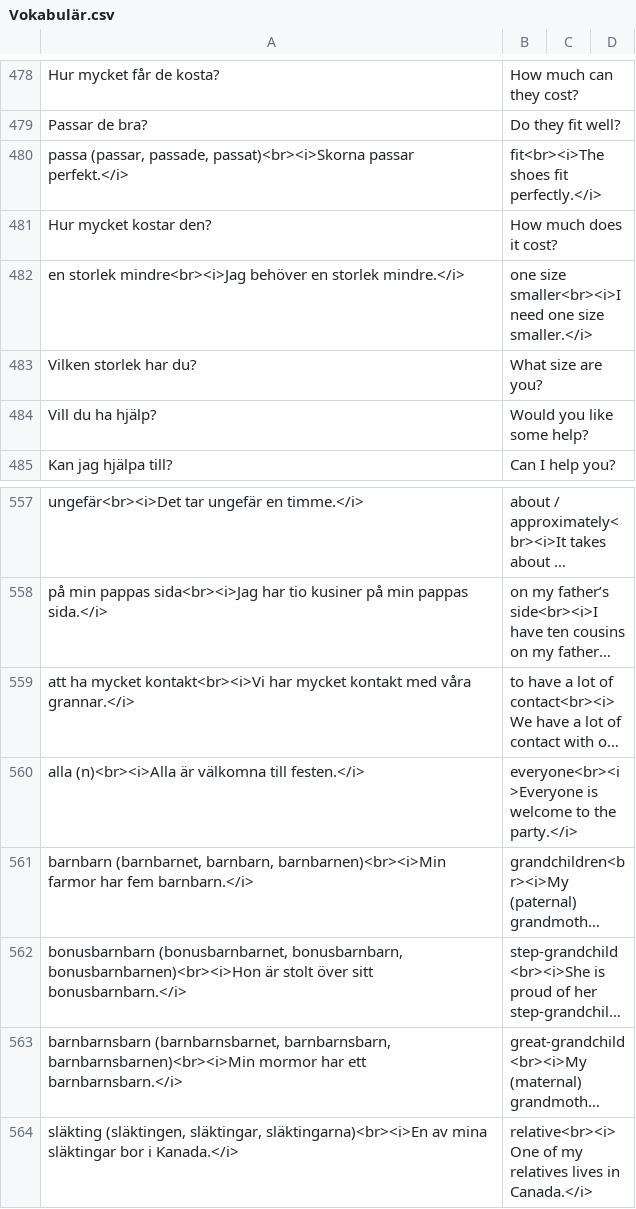
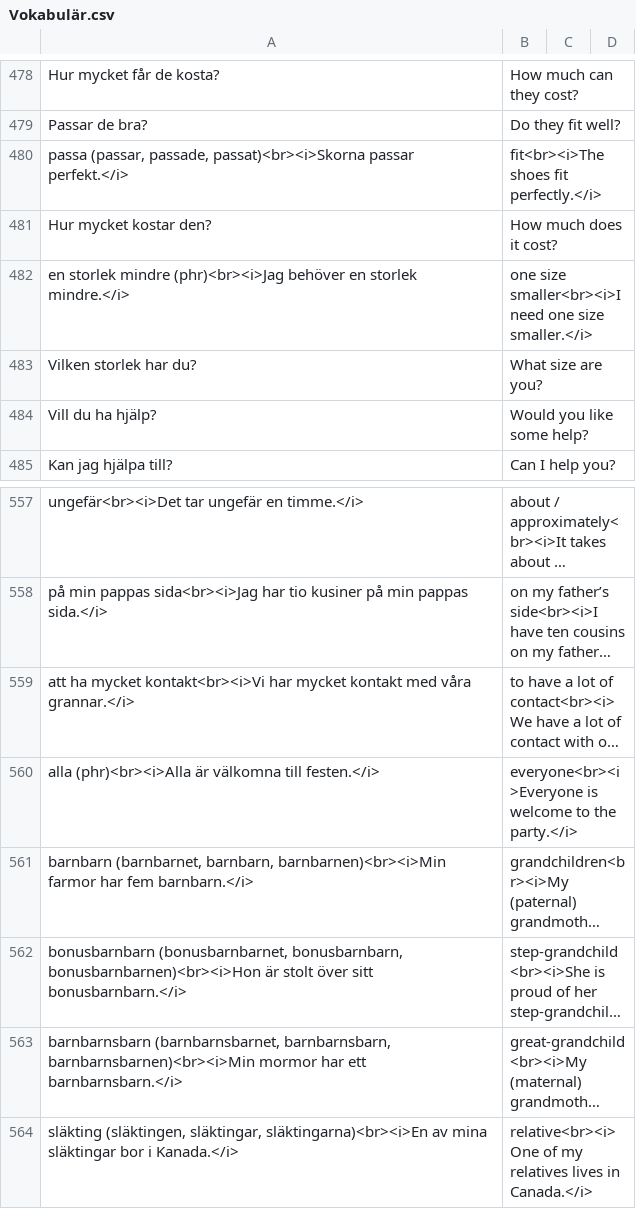
Before and after one commit to zestyping/svenska, a CSV file: 2025-08-07/Vokabulär.csv, drawn as a sheet; only a part is shown, gaps mark what is left out; long unchanged cells end in …; the diff names each change by its address in the sheet, - before the commit and + after, or states it on an @@ line.

```diff
--- a/2025-08-07/Vokabulär.csv
+++ b/2025-08-07/Vokabulär.csv
-A482: en storlek mindre<br><i>Jag behöver en…
+A482: en storlek mindre (phr)<br><i>Jag behöver en…
-A560: alla (n)<br><i>Alla är välkomna…
+A560: alla (phr)<br><i>Alla är välkomna…
```
Also changed, not shown: 2025-06-12/Vokabulär.csv, 2025-09-02/Vokabulär.csv, 3 other files.
